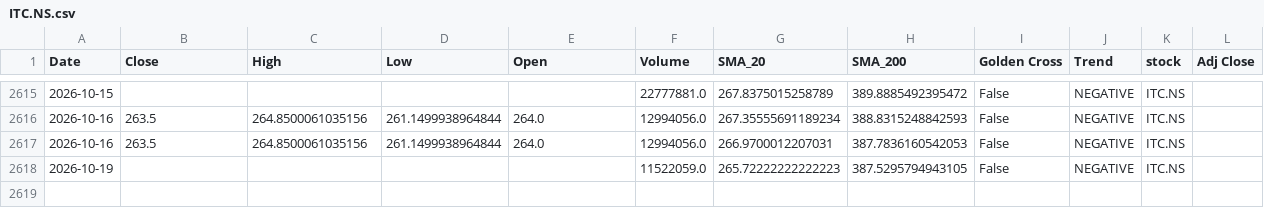
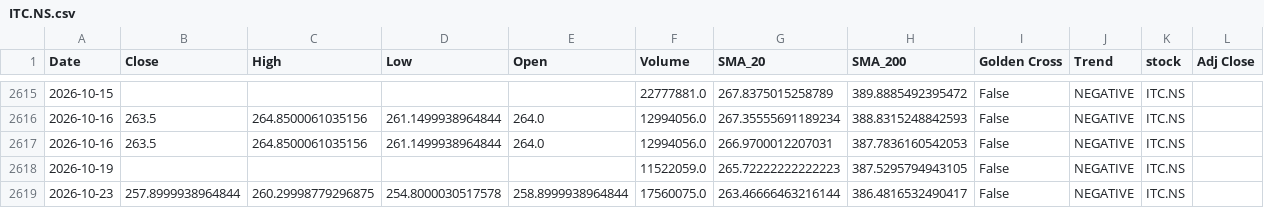
Before and after one commit to sohamdeshpande/nifty-analysis, a CSV file: data/ITC.NS.csv, drawn as a sheet; only a part is shown, gaps mark what is left out.

```diff
--- a/data/ITC.NS.csv
+++ b/data/ITC.NS.csv
@@ -2618 +2618,2 @@ Date,Close,High,Low,Open,Volume,SMA_20,SMA_200,Golden Cross,Trend,stock,Adj Clos
 2026-10-19,,,,,11522059.0,265.72222222222223,387.5295794943105,False,NEGATIVE,ITC.NS,
+2026-10-23,257.8999938964844,260.29998779296875,254.8000030517578,258.8999938964844,17560075.0,263.46666463216144,386.4816532490417,False,NEGATIVE,ITC.NS,
```
Also changed, not shown: data/BHARTIARTL.NS.csv, data/HDFCBANK.NS.csv, 46 other files.
